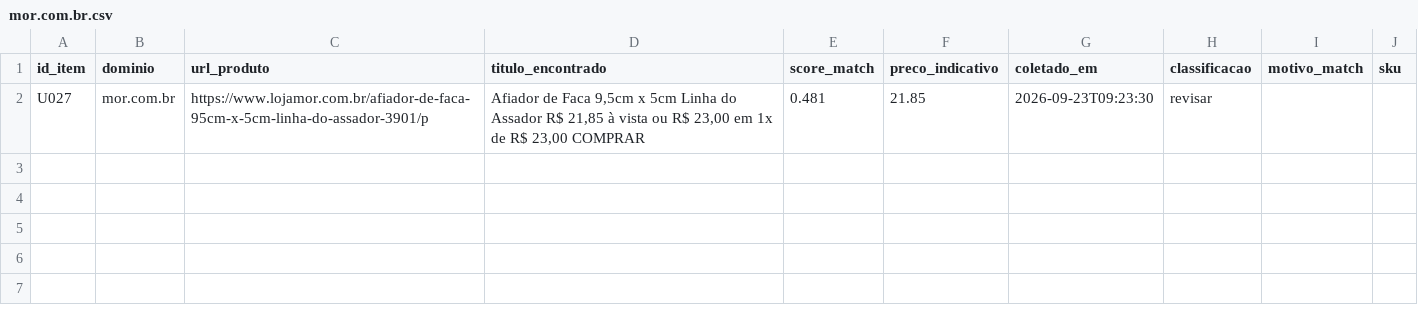
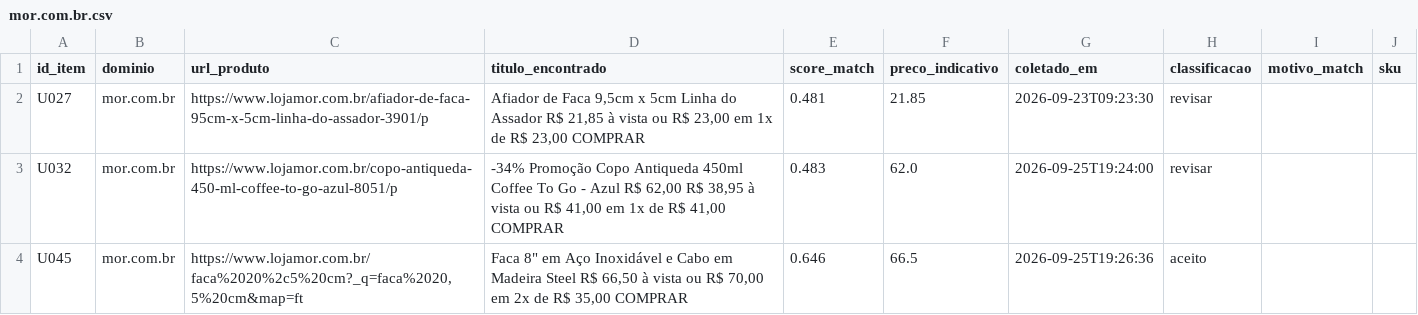
Before and after one commit to cosmic-axolotl/sul-scrapers, a CSV file: data/interim/achados/mor.com.br.csv, drawn as a sheet.

```diff
--- a/data/interim/achados/mor.com.br.csv
+++ b/data/interim/achados/mor.com.br.csv
@@ -2 +2,3 @@ id_item,dominio,url_produto,titulo_encontrado,score_match,preco_indicativo,colet
 U027,mor.com.br,https://www.lojamor.com.br/afiador-de-faca-95cm-x-5cm-linha-do-assador-3901/p,"Afiador de Faca 9,5cm x 5cm Linha do Assador R$ 21,85 à vista ou R$ 23,00 em 1x de R$ 23,00 COMPRAR",0.481,21.85,2026-09-23T09:23:30,revisar,,
+U032,mor.com.br,https://www.lojamor.com.br/copo-antiqueda-450-ml-coffee-to-go-azul-8051/p,"-34% Promoção Copo Antiqueda 450ml Coffee To Go - Azul R$ 62,00 R$ 38,95 à vista ou R$ 41,00 em 1x de R$ 41,00 COMPRAR",0.483,62.0,2026-09-25T19:24:00,revisar,,
+U045,mor.com.br,"https://www.lojamor.com.br/faca%2020%2c5%20cm?_q=faca%2020,5%20cm&map=ft","Faca 8"" em Aço Inoxidável e Cabo em Madeira Steel R$ 66,50 à vista ou R$ 70,00 em 2x de R$ 35,00 COMPRAR",0.646,66.5,2026-09-25T19:26:36,aceito,,
```
Also changed, not shown: data/interim/achados/balancassaoroque.com.br.csv, data/interim/achados/panan.com.br.csv, 16 other files.
